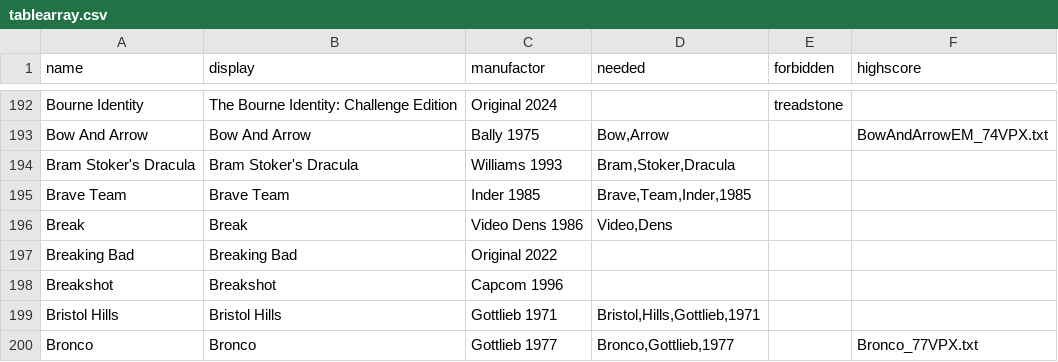
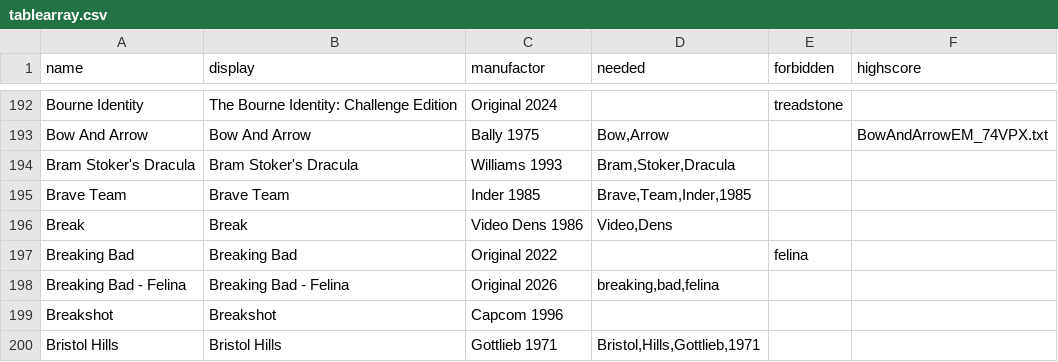
Before and after one commit to BA5T1/tablearray, a CSV file: tablearray.csv, drawn as a sheet; only a part is shown, gaps mark what is left out; the shorter side is filled out with more unchanged rows.

Commit message:
Breaking Bad - Felina

```diff
--- a/tablearray.csv
+++ b/tablearray.csv
@@ -196,3 +196,4 @@ Brave Team,Brave Team,Inder 1985,"Brave,Team,Inder,1985",,
 Break,Break,Video Dens 1986,"Video,Dens",,
-Breaking Bad,Breaking Bad,Original 2022,,,
+Breaking Bad,Breaking Bad,Original 2022,,"felina",
+Breaking Bad - Felina,Breaking Bad - Felina,Original 2026,"breaking,bad,felina",,
 Breakshot,Breakshot,Capcom 1996,,,
```
